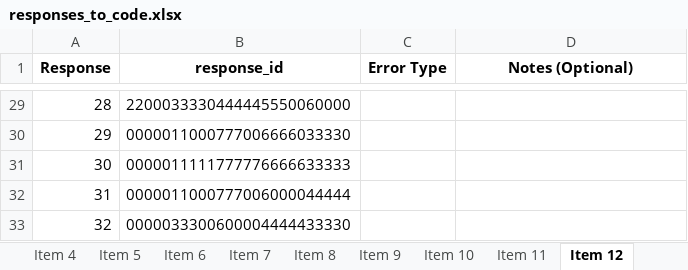
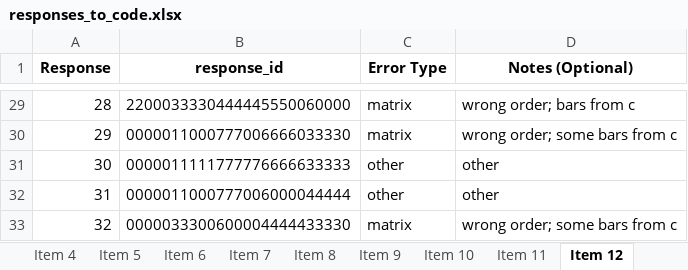
Before and after one commit to cstevenson-uva/kidsARC, an Excel workbook: data/error_coding/responses_to_code.xlsx, sheet Item 12, drawn as a sheet; only a part is shown, gaps mark what is left out; values as stored, in another font and other column widths than the file's, no borders; the diff covers the shown part only; the diff names each change by its address in the sheet, - before the commit and + after, or states it on an @@ line.

```diff
--- a/data/error_coding/responses_to_code.xlsx (sheet Item 12)
+++ b/data/error_coding/responses_to_code.xlsx (sheet Item 12)
-C29:C30 (Error Type): (empty)
+C29:C30 (Error Type): matrix
-D29 (Notes (Optional)): (empty)
+D29 (Notes (Optional)): wrong order; bars from c
-D30 (Notes (Optional)): (empty)
+D30 (Notes (Optional)): wrong order; some bars from c
-C31:C32 (Error Type): (empty)
+C31:C32 (Error Type): other
-D31:D32 (Notes (Optional)): (empty)
+D31:D32 (Notes (Optional)): other
-C33 (Error Type): (empty)
+C33 (Error Type): matrix
-D33 (Notes (Optional)): (empty)
+D33 (Notes (Optional)): wrong order; some bars from c
```
Also changed, not shown: 47 edited cells elsewhere in this sheet, sheet Item 16, 1 other file.
